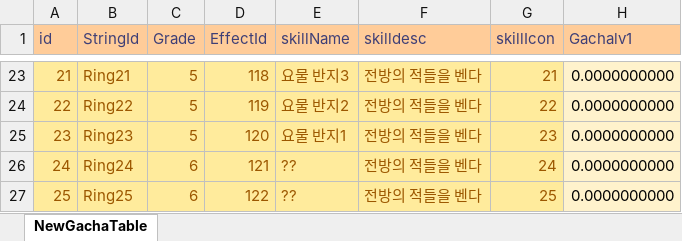
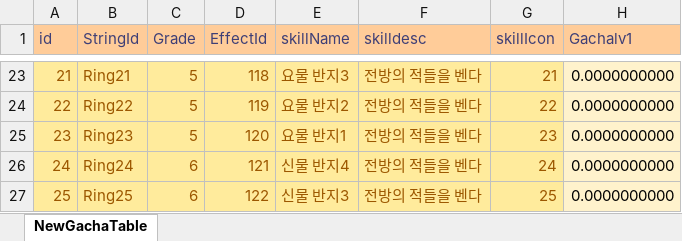
Before and after one commit to luckyzwei/Yosaki-1, an Excel workbook: Assets/06.Table/NewGachaTable.xlsx, sheet NewGachaTable, drawn as a sheet; only a part is shown, gaps mark what is left out; values as stored, in another font and other column widths than the file's, no borders; the diff names each change by its address in the sheet, - before the commit and + after, or states it on an @@ line.

```diff
--- a/Assets/06.Table/NewGachaTable.xlsx (sheet NewGachaTable)
+++ b/Assets/06.Table/NewGachaTable.xlsx (sheet NewGachaTable)
-E26 (skillName): ??
+E26 (skillName): 신물 반지4
-E27 (skillName): ??
+E27 (skillName): 신물 반지3
```
Also changed, not shown: Assets/06.Table/FoxCup.xlsx, Assets/06.Table/InAppPurchase.xlsx, 6 other files.
